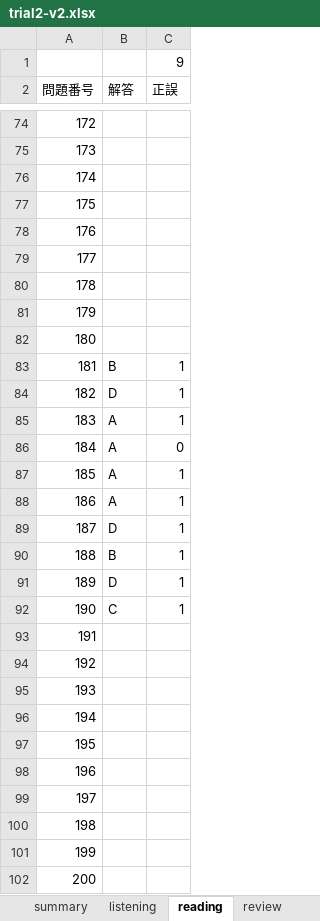
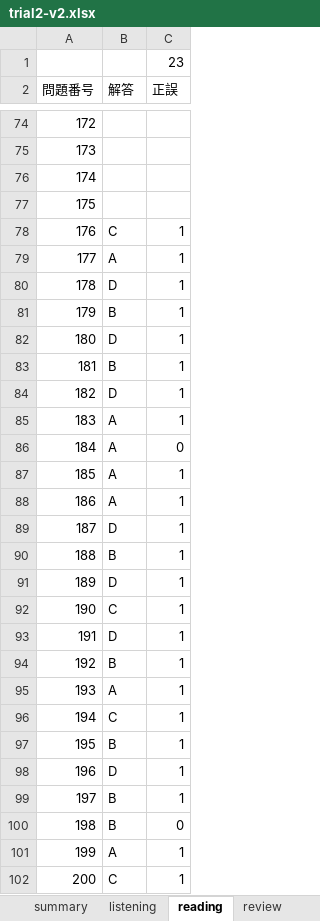
Before and after one commit to Shinichi0713/english-study, an Excel workbook: toeic-test-v5/trial2-v2.xlsx, sheet reading, drawn as a sheet; only a part is shown, gaps mark what is left out; values as stored, in another font and other column widths than the file's, no borders; the diff names each change by its address in the sheet, - before the commit and + after, or states it on an @@ line.

```diff
--- a/toeic-test-v5/trial2-v2.xlsx (sheet reading)
+++ b/toeic-test-v5/trial2-v2.xlsx (sheet reading)
-C1 (正誤): 9
+C1 (正誤): 23
-B78 (解答): (empty)
+B78 (解答): C
-C78:C82 (正誤): (empty)
+C78:C82 (正誤): 1
-B79 (解答): (empty)
+B79 (解答): A
-B80 (解答): (empty)
+B80 (解答): D
-B81 (解答): (empty)
+B81 (解答): B
-B82 (解答): (empty)
+B82 (解答): D
-B93 (解答): (empty)
+B93 (解答): D
-C93:C99 (正誤): (empty)
+C93:C99 (正誤): 1
-B94 (解答): (empty)
+B94 (解答): B
-B95 (解答): (empty)
+B95 (解答): A
-B96 (解答): (empty)
+B96 (解答): C
-B97 (解答): (empty)
+B97 (解答): B
-B98 (解答): (empty)
+B98 (解答): D
-B99:B100 (解答): (empty)
+B99:B100 (解答): B
-C100 (正誤): (empty)
+C100 (正誤): 0
-B101 (解答): (empty)
+B101 (解答): A
-C101:C102 (正誤): (empty)
+C101:C102 (正誤): 1
-B102 (解答): (empty)
+B102 (解答): C
```
Also changed, not shown: sheet listening, sheet summary, 1 other file.
